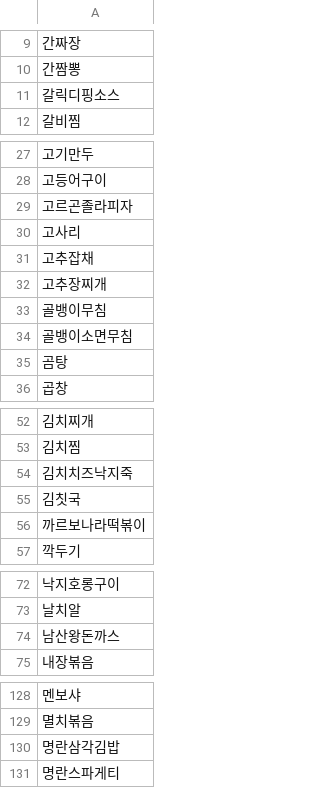
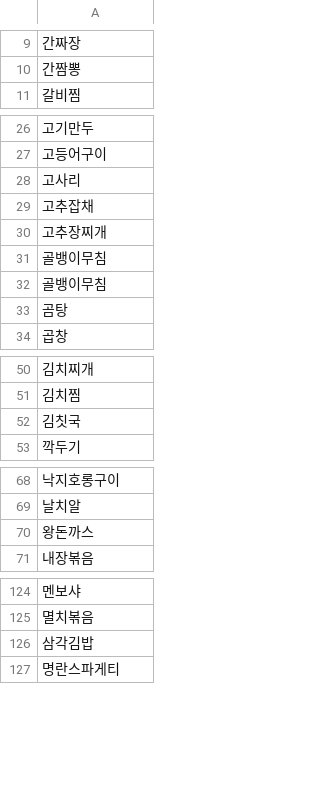
Before and after one commit to offbeat24/Whatever, a CSV file: whatever/src/data/foods_list.csv, drawn as a sheet; only a part is shown, gaps mark what is left out; removed rows and columns are numbered as before the commit, all else as after; the diff covers the shown part only; the diff names each change by its address in the sheet, - before the commit and + after, or states it on an @@ line.

```diff
--- a/whatever/src/data/foods_list.csv
+++ b/whatever/src/data/foods_list.csv
-row 11: 갈릭디핑소스
-row 29: 고르곤졸라피자
-A32: 골뱅이소면무침
+A32: 골뱅이무침
-row 54: 김치치즈낙지죽
-row 56: 까르보나라떡볶이
-A70: 남산왕돈까스
+A70: 왕돈까스
-A126: 명란삼각김밥
+A126: 삼각김밥
```
Also changed, not shown: 4 edited cells elsewhere in this file, 10 other files.
